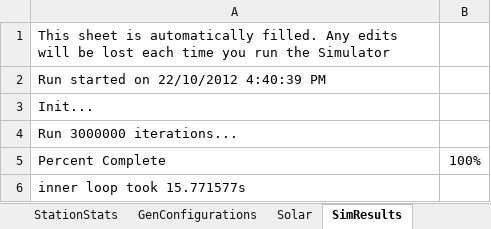
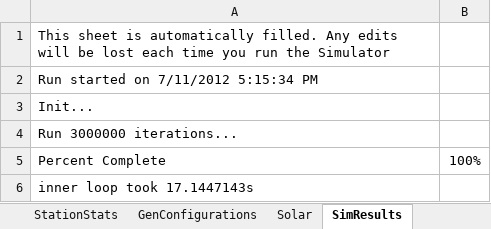
Before and after one commit to thinkOfaNumber/Asim, an Excel workbook: ExcelReader/data/Example.xlsx, sheet SimResults, drawn as a sheet; values as stored, in another font and other column widths than the file's, no borders; charts and pictures not drawn; the diff names each change by its address in the sheet, - before the commit and + after, or states it on an @@ line.

```diff
--- a/ExcelReader/data/Example.xlsx (sheet SimResults)
+++ b/ExcelReader/data/Example.xlsx (sheet SimResults)
-A2: Run started on 22/10/2012 4:40:39 PM
+A2: Run started on 7/11/2012 5:15:34 PM
-A6: inner loop took 15.771577s
+A6: inner loop took 17.1447143s
```
Also changed, not shown: sheet GenStats, other sheet tabs, charts or pictures, SolarLoadModel/Data/Analyser.xlsx, 7 other files.
